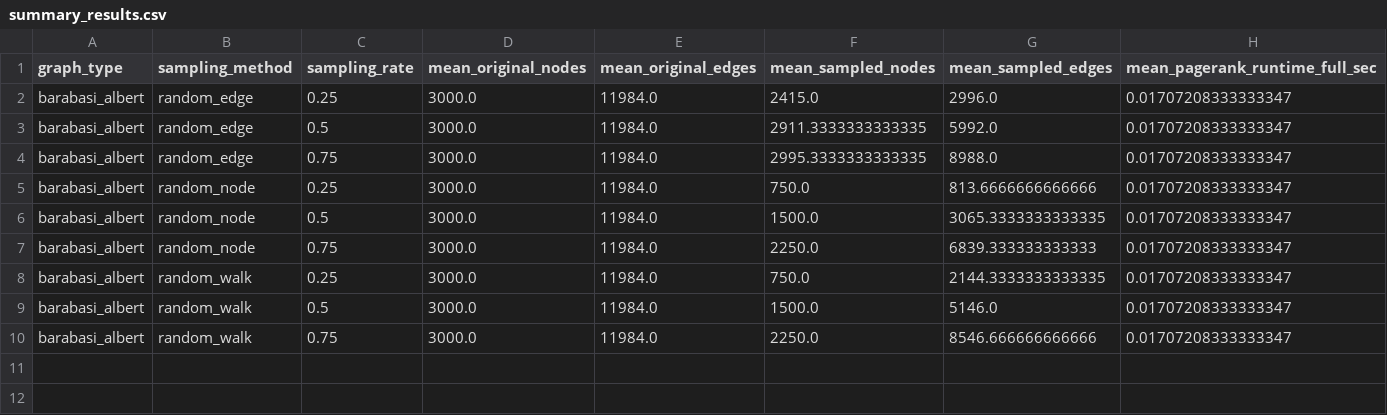
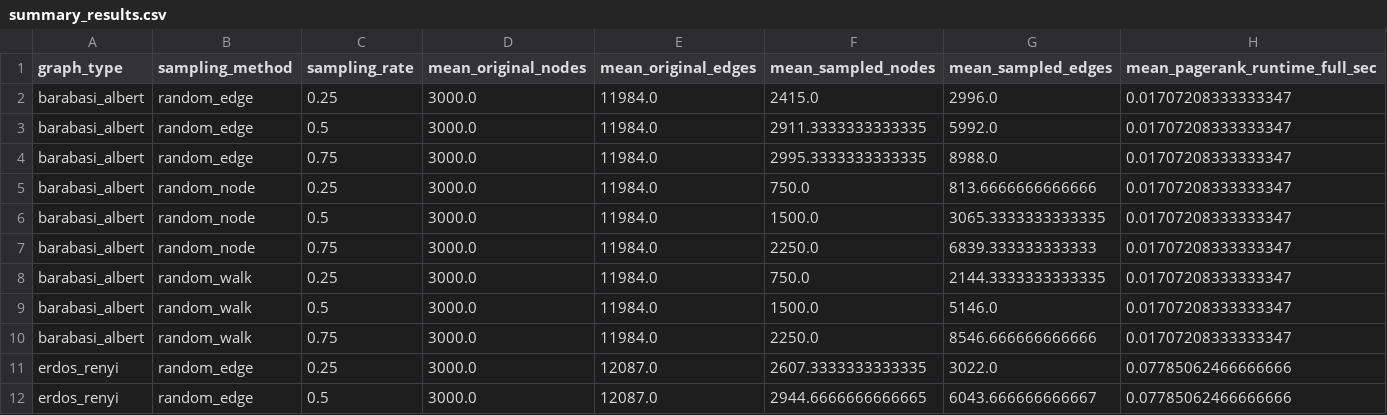
Before and after one commit to vanditb/graph-sampling-benchmark, a CSV file: results/summary_results.csv, drawn as a sheet; only a part is shown; rows hold the shown columns only; the diff names each change by its address in the sheet, - before the commit and + after, or states it on an @@ line.

```diff
--- a/results/summary_results.csv
+++ b/results/summary_results.csv
+row 11: erdos_renyi | random_edge | 0.25 | 3000.0 | 12087.0 | 2607.3333333333335 | 3022.0 | 0.07785062466666666
+row 12: erdos_renyi | random_edge | 0.5 | 3000.0 | 12087.0 | 2944.6666666666665 | 6043.666666666667 | 0.07785062466666666
```
Also changed, not shown: results/runtime_results.csv, 1 other file.
